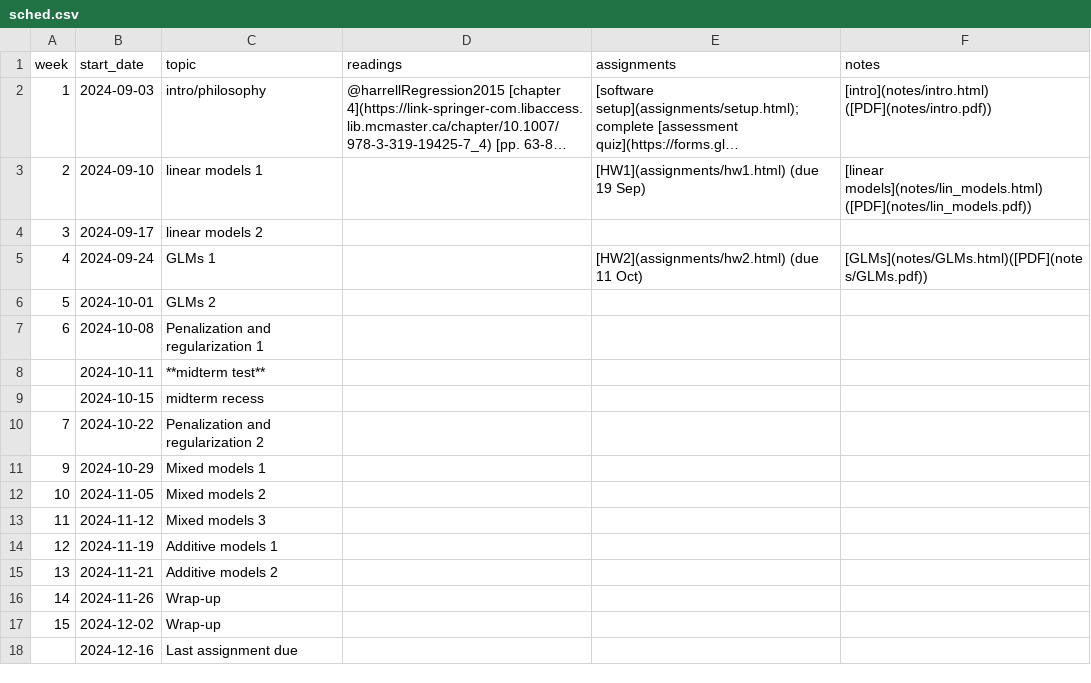
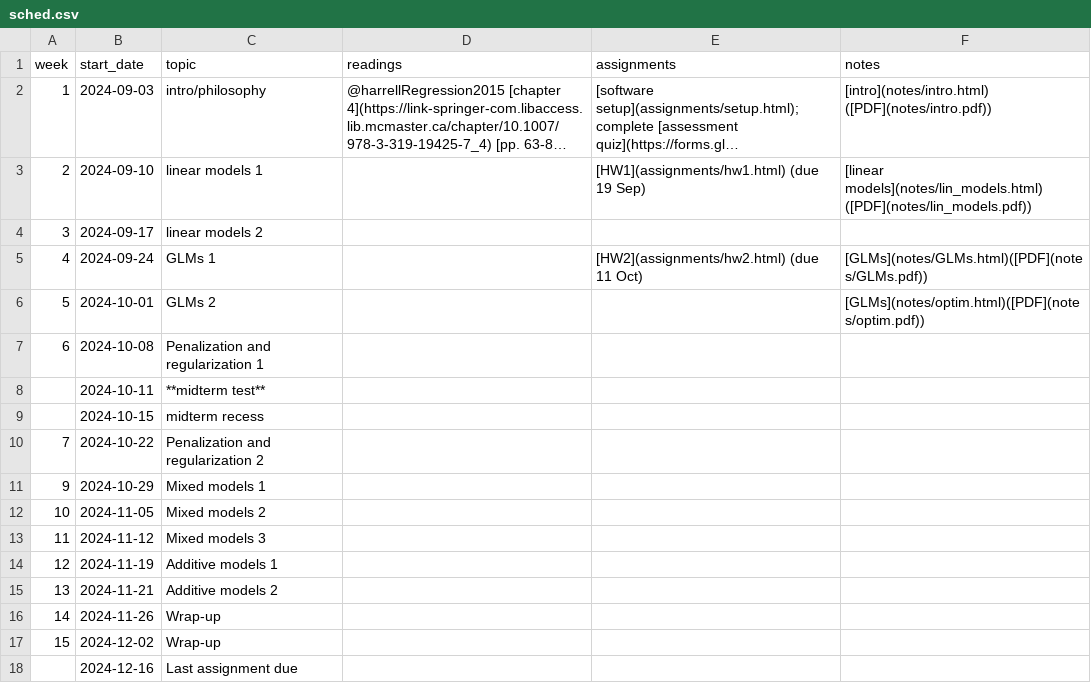
Before and after one commit to bbolker/stats720, a CSV file: sched.csv, drawn as a sheet; long unchanged cells end in ….

Commit message:
GLM/optim notes

```diff
--- a/sched.csv
+++ b/sched.csv
@@ -5,3 +5,3 @@ week, start_date, topic, readings, assignments, notes
 4,2024-09-24,GLMs 1,,[HW2](assignments/hw2.html) (due 11 Oct),[GLMs](notes/GLMs.html)([PDF](notes/GLMs.pdf))
-5,2024-10-01,GLMs 2,,,
+5,2024-10-01,GLMs 2,,,[GLMs](notes/optim.html)([PDF](notes/optim.pdf))
 6,2024-10-08,Penalization and regularization 1,,,
```
Also changed, not shown: 9 other files.
